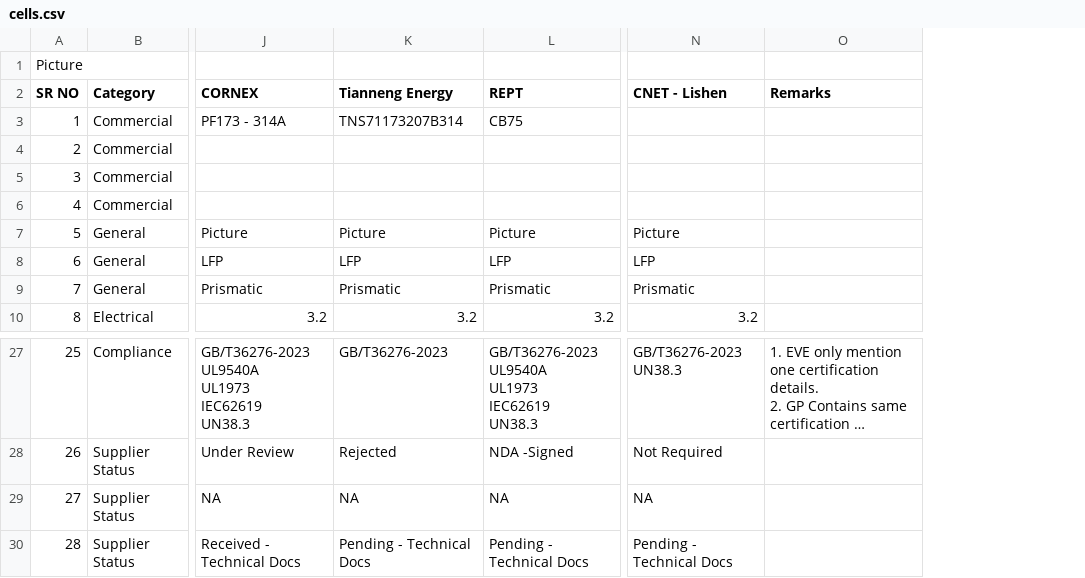
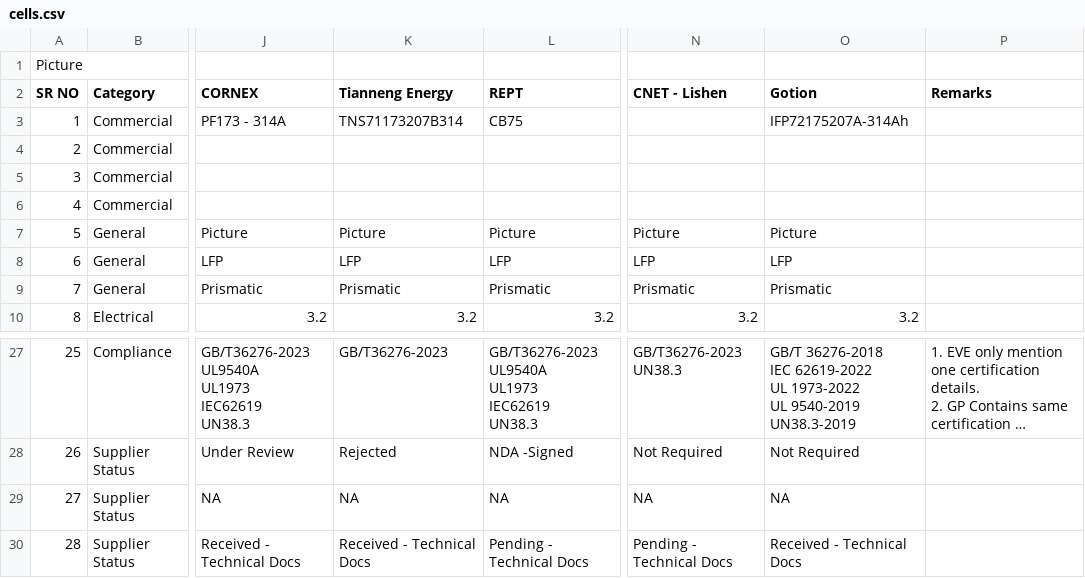
Before and after one commit to mayurtailor110-eng/Cell-dashboard, a CSV file: cells.csv, drawn as a sheet; only a part is shown, gaps mark what is left out; long unchanged cells end in …; ↵ is a line break in a cell; the diff names each change by its address in the sheet, - before the commit and + after, or states it on an @@ line.

Commit message:
Add files via upload

```diff
--- a/cells.csv
+++ b/cells.csv
+column O (Gotion), rows 3-10: IFP72175207A-314Ah |  |  |  | Picture | LFP | Prismatic | 3.2; rows 27-30: GB/T 36276-2018 ↵ IEC 62619-2022 ↵ UL 1973-2022 ↵ UL 9540-2019 ↵ UN38.3-2019 | Not Required | NA | Received - Technical Docs
-K30 (Tianneng Energy): Pending - Technical Docs
+K30 (Tianneng Energy): Received - Technical Docs
```
